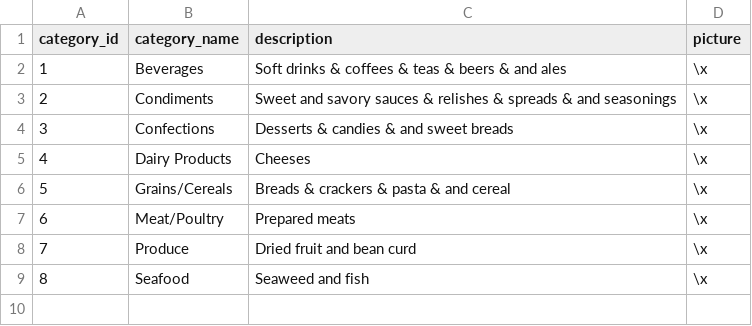
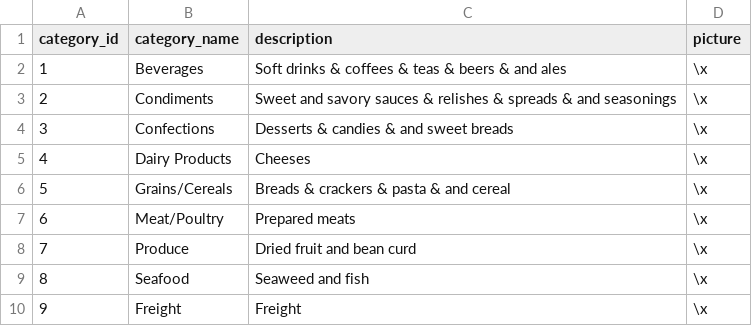
Before and after one commit to pennacchi/airflow_dbt, a CSV file: penna_airflow_dbt/seeds/erp_northwind/categories.csv, drawn as a sheet.

```diff
--- a/penna_airflow_dbt/seeds/erp_northwind/categories.csv
+++ b/penna_airflow_dbt/seeds/erp_northwind/categories.csv
@@ -9 +9,2 @@ category_id,category_name,description,picture
 8,Seafood,Seaweed and fish,\x
+9,Freight,Freight,\x
```
Also changed, not shown: penna_airflow_dbt/seeds/erp_northwind/products.csv, 2 other files.
